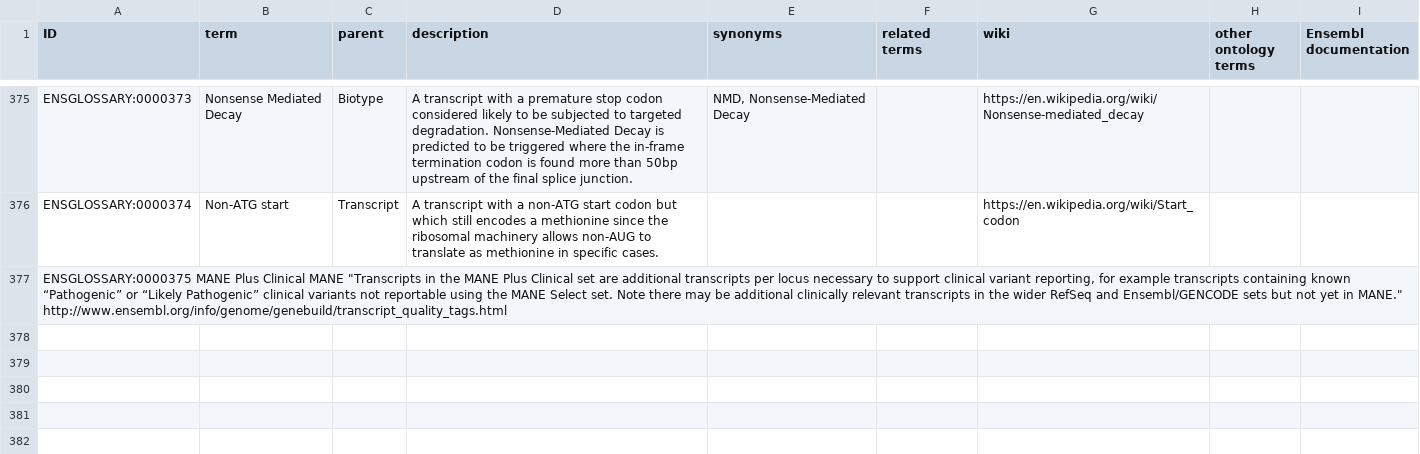
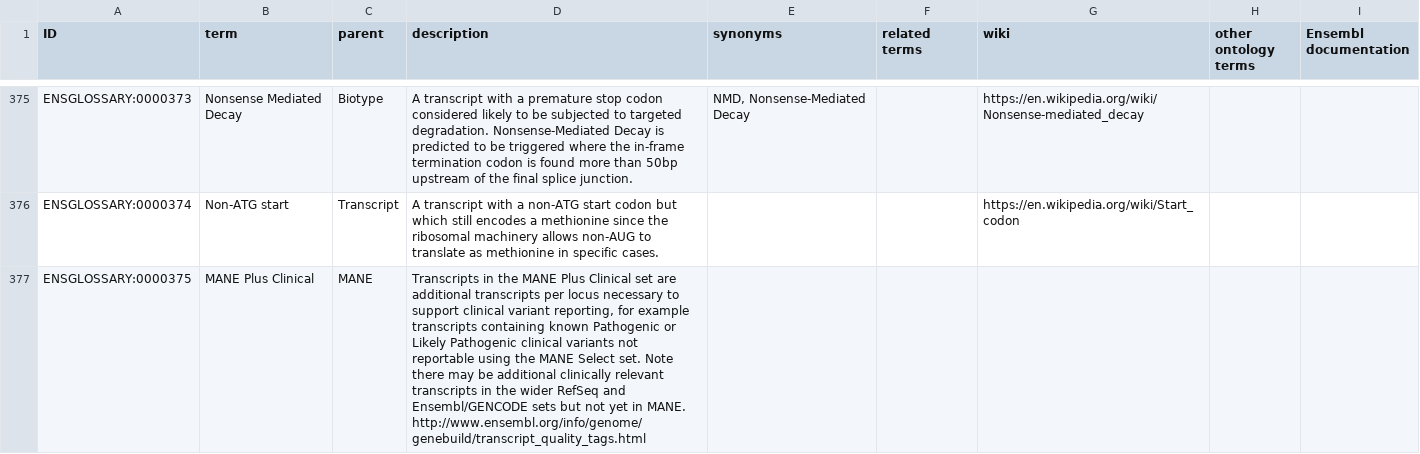
Before and after one commit to Ensembl/ensembl-glossary, a TSV file: src/templates/ontology.tsv, drawn as a sheet; only a part is shown, gaps mark what is left out.

Commit message:
Update ontology.tsv

```diff
--- a/src/templates/ontology.tsv
+++ b/src/templates/ontology.tsv
@@ -376,2 +376,2 @@ ENSGLOSSARY:0000373	Nonsense Mediated Decay	Biotype	"A transcript with a prematu
 ENSGLOSSARY:0000374	Non-ATG start	Transcript	"A transcript with a non-ATG start codon but which still encodes a methionine since the ribosomal machinery allows non-AUG to translate as methionine in specific cases."			https://en.wikipedia.org/wiki/Start_codon		
-ENSGLOSSARY:0000375 MANE Plus Clinical  MANE  "Transcripts in the MANE Plus Clinical set are additional transcripts per locus necessary to support clinical variant reporting, for example transcripts containing known “Pathogenic” or “Likely Pathogenic” clinical variants not reportable using the MANE Select set. Note there may be additional clinically relevant transcripts in the wider RefSeq and Ensembl/GENCODE sets but not yet in MANE."         http://www.ensembl.org/info/genome/genebuild/transcript_quality_tags.html
+ENSGLOSSARY:0000375	MANE Plus Clinical	MANE	"Transcripts in the MANE Plus Clinical set are additional transcripts per locus necessary to support clinical variant reporting, for example transcripts containing known Pathogenic or Likely Pathogenic clinical variants not reportable using the MANE Select set. Note there may be additional clinically relevant transcripts in the wider RefSeq and Ensembl/GENCODE sets but not yet in MANE."         http://www.ensembl.org/info/genome/genebuild/transcript_quality_tags.html
```
